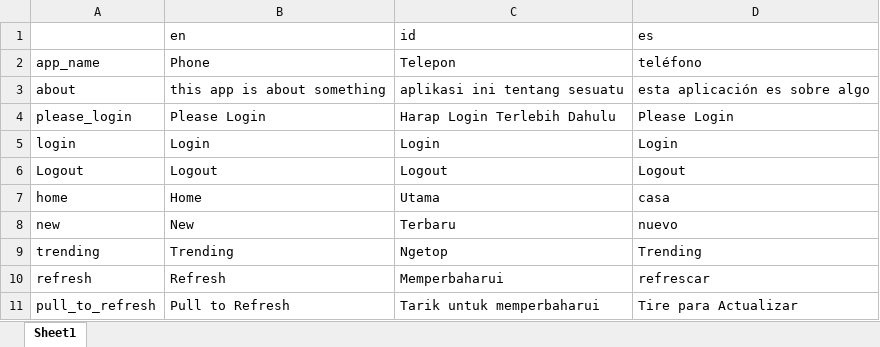
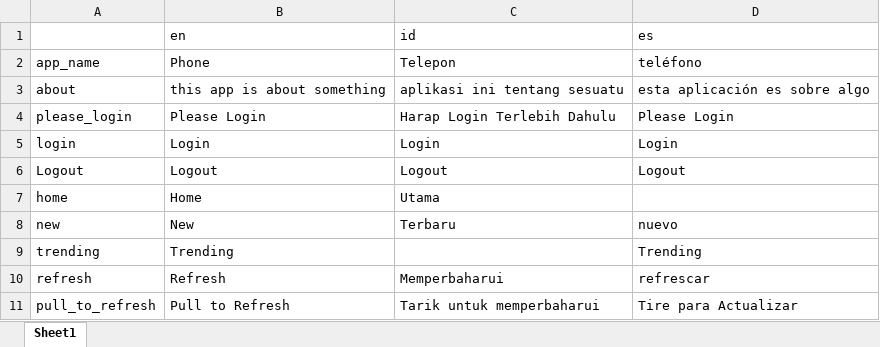
Before and after one commit to bopbi/RosettaDroid, an Excel workbook: input-example.xlsx, sheet Sheet1, drawn as a sheet; values as stored, in another font and other column widths than the file's, no borders; charts and pictures not drawn; the diff names each change by its address in the sheet, - before the commit and + after, or states it on an @@ line.

Commit message:
add handle for empty value
handle empty value, and update with latest xlsx lib

```diff
--- a/input-example.xlsx (sheet Sheet1)
+++ b/input-example.xlsx (sheet Sheet1)
-D7 (es): casa
+D7 (es): (empty)
-C9 (id): Ngetop
+C9 (id): (empty)
```
Also changed, not shown: charts or pictures, 1 other file.
